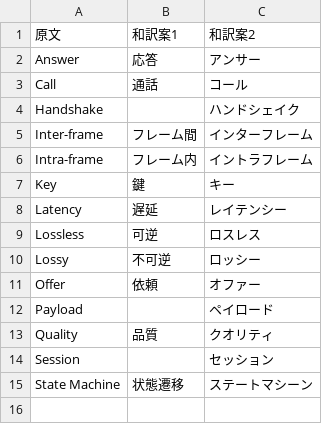
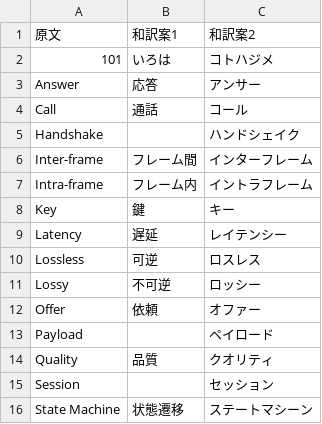
Before and after one commit to hiroyuki-sato/notebook, a TSV file: webrtc.tsv, drawn as a sheet.

Commit message:
Add 101

```diff
--- a/webrtc.tsv
+++ b/webrtc.tsv
@@ -1,2 +1,3 @@
 原文	和訳案1	和訳案2
+101	いろは	コトハジメ
 Answer	応答	アンサー
```
